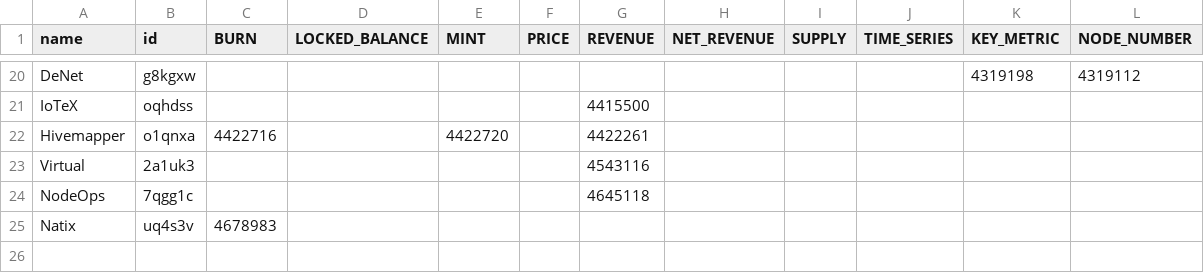
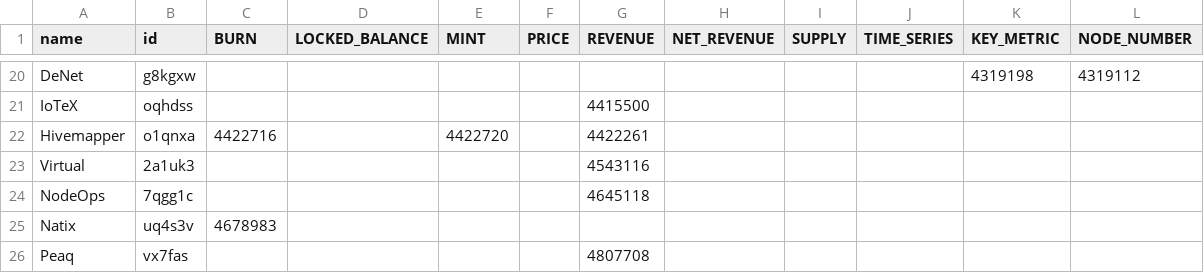
Before and after one commit to ev3-team/adapters, a CSV file: scripts/data/DePIN-Projects-Dune.csv, drawn as a sheet; only a part is shown, gaps mark what is left out.

Commit message:
add dune query for peaq revenue

```diff
--- a/scripts/data/DePIN-Projects-Dune.csv
+++ b/scripts/data/DePIN-Projects-Dune.csv
@@ -25 +25,2 @@ NodeOps,7qgg1c,,,,,4645118,,,,,
 Natix,uq4s3v,4678983,,,,,,,,,
+Peaq,vx7fas,,,,,4807708,,,,,
```
Also changed, not shown: 1 other file.
